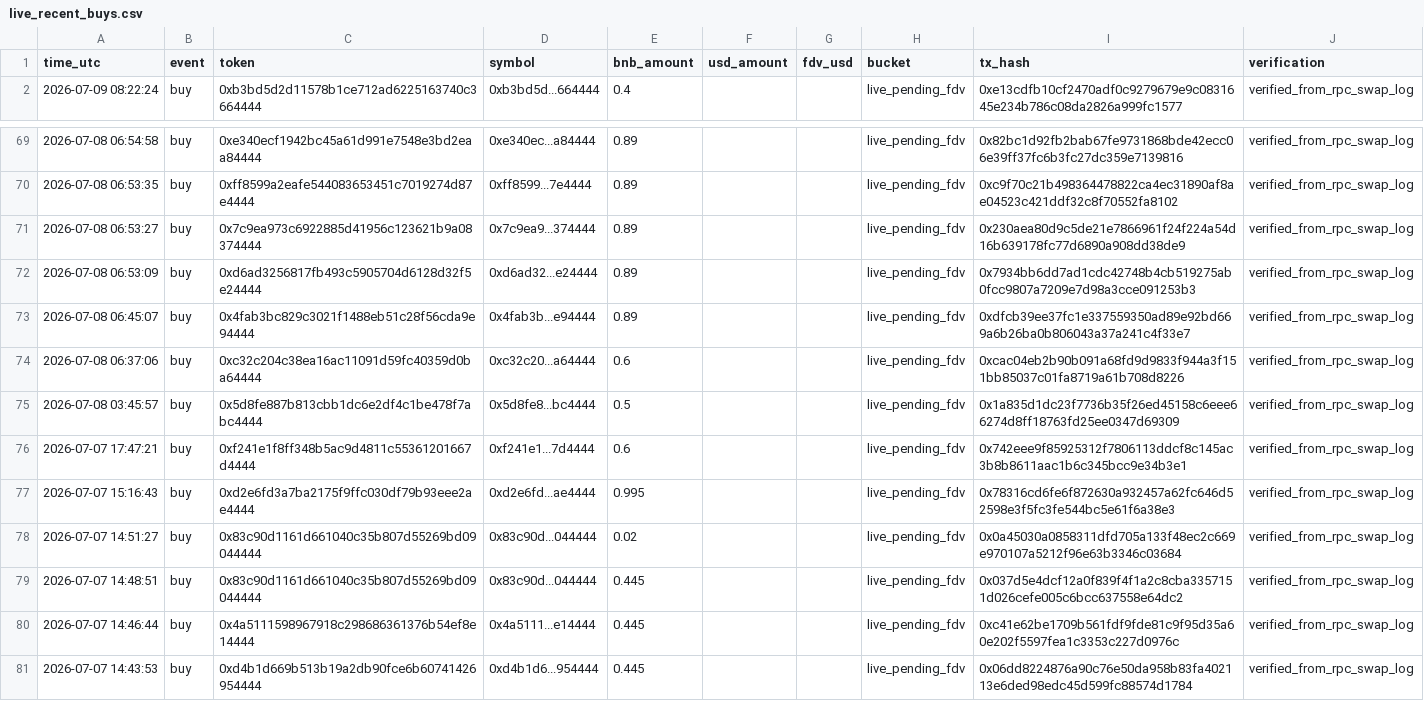
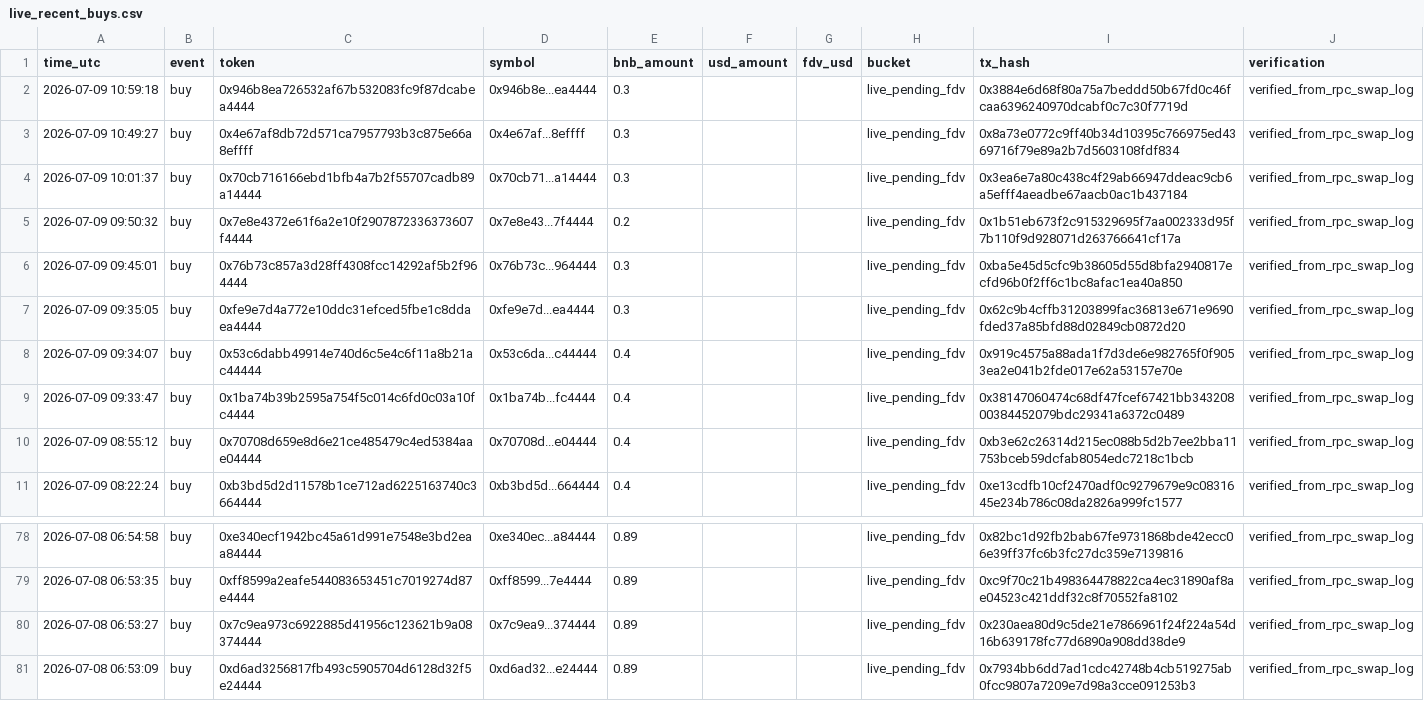
Before and after one commit to hahahakang/bsc-fourmeme-analysis-live, a CSV file: data/live_recent_buys.csv, drawn as a sheet; only a part is shown, gaps mark what is left out; removed rows and columns are numbered as before the commit, all else as after; the diff names each change by its address in the sheet, - before the commit and + after, or states it on an @@ line.

```diff
--- a/data/live_recent_buys.csv
+++ b/data/live_recent_buys.csv
+row 2: 2026-07-09 10:59:18 | buy | 0x946b8ea726532af67b532083fc9f87dcabea4444 | 0x946b8e...ea4444 | 0.3 |  |  | live_pending_fdv | 0x3884e6d68f80a75a7beddd50b67fd0c46fcaa6396240970dcabf0c7c30f7719d | verified_from_rpc_swap_log
+row 3: 2026-07-09 10:49:27 | buy | 0x4e67af8db72d571ca7957793b3c875e66a8effff | 0x4e67af...8effff | 0.3 |  |  | live_pending_fdv | 0x8a73e0772c9ff40b34d10395c766975ed4369716f79e89a2b7d5603108fdf834 | verified_from_rpc_swap_log
+row 4: 2026-07-09 10:01:37 | buy | 0x70cb716166ebd1bfb4a7b2f55707cadb89a14444 | 0x70cb71...a14444 | 0.3 |  |  | live_pending_fdv | 0x3ea6e7a80c438c4f29ab66947ddeac9cb6a5efff4aeadbe67aacb0ac1b437184 | verified_from_rpc_swap_log
+row 5: 2026-07-09 09:50:32 | buy | 0x7e8e4372e61f6a2e10f2907872336373607f4444 | 0x7e8e43...7f4444 | 0.2 |  |  | live_pending_fdv | 0x1b51eb673f2c915329695f7aa002333d95f7b110f9d928071d263766641cf17a | verified_from_rpc_swap_log
+row 6: 2026-07-09 09:45:01 | buy | 0x76b73c857a3d28ff4308fcc14292af5b2f964444 | 0x76b73c...964444 | 0.3 |  |  | live_pending_fdv | 0xba5e45d5cfc9b38605d55d8bfa2940817ecfd96b0f2ff6c1bc8afac1ea40a850 | verified_from_rpc_swap_log
+row 7: 2026-07-09 09:35:05 | buy | 0xfe9e7d4a772e10ddc31efced5fbe1c8ddaea4444 | 0xfe9e7d...ea4444 | 0.3 |  |  | live_pending_fdv | 0x62c9b4cffb31203899fac36813e671e9690fded37a85bfd88d02849cb0872d20 | verified_from_rpc_swap_log
+row 8: 2026-07-09 09:34:07 | buy | 0x53c6dabb49914e740d6c5e4c6f11a8b21ac44444 | 0x53c6da...c44444 | 0.4 |  |  | live_pending_fdv | 0x919c4575a88ada1f7d3de6e982765f0f9053ea2e041b2fde017e62a53157e70e | verified_from_rpc_swap_log
+row 9: 2026-07-09 09:33:47 | buy | 0x1ba74b39b2595a754f5c014c6fd0c03a10fc4444 | 0x1ba74b...fc4444 | 0.4 |  |  | live_pending_fdv | 0x38147060474c68df47fcef67421bb34320800384452079bdc29341a6372c0489 | verified_from_rpc_swap_log
+row 10: 2026-07-09 08:55:12 | buy | 0x70708d659e8d6e21ce485479c4ed5384aae04444 | 0x70708d...e04444 | 0.4 |  |  | live_pending_fdv | 0xb3e62c26314d215ec088b5d2b7ee2bba11753bceb59dcfab8054edc7218c1bcb | verified_from_rpc_swap_log
-row 73: 2026-07-08 06:45:07 | buy | 0x4fab3bc829c3021f1488eb51c28f56cda9e94444 | 0x4fab3b...e94444 | 0.89 |  |  | live_pending_fdv | 0xdfcb39ee37fc1e337559350ad89e92bd669a6b26ba0b806043a37a241c4f33e7 | verified_from_rpc_swap_log
-row 74: 2026-07-08 06:37:06 | buy | 0xc32c204c38ea16ac11091d59fc40359d0ba64444 | 0xc32c20...a64444 | 0.6 |  |  | live_pending_fdv | 0xcac04eb2b90b091a68fd9d9833f944a3f151bb85037c01fa8719a61b708d8226 | verified_from_rpc_swap_log
-row 75: 2026-07-08 03:45:57 | buy | 0x5d8fe887b813cbb1dc6e2df4c1be478f7abc4444 | 0x5d8fe8...bc4444 | 0.5 |  |  | live_pending_fdv | 0x1a835d1dc23f7736b35f26ed45158c6eee66274d8ff18763fd25ee0347d69309 | verified_from_rpc_swap_log
-row 76: 2026-07-07 17:47:21 | buy | 0xf241e1f8ff348b5ac9d4811c55361201667d4444 | 0xf241e1...7d4444 | 0.6 |  |  | live_pending_fdv | 0x742eee9f85925312f7806113ddcf8c145ac3b8b8611aac1b6c345bcc9e34b3e1 | verified_from_rpc_swap_log
-row 77: 2026-07-07 15:16:43 | buy | 0xd2e6fd3a7ba2175f9ffc030df79b93eee2ae4444 | 0xd2e6fd...ae4444 | 0.995 |  |  | live_pending_fdv | 0x78316cd6fe6f872630a932457a62fc646d52598e3f5fc3fe544bc5e61f6a38e3 | verified_from_rpc_swap_log
-row 78: 2026-07-07 14:51:27 | buy | 0x83c90d1161d661040c35b807d55269bd09044444 | 0x83c90d...044444 | 0.02 |  |  | live_pending_fdv | 0x0a45030a0858311dfd705a133f48ec2c669e970107a5212f96e63b3346c03684 | verified_from_rpc_swap_log
-row 79: 2026-07-07 14:48:51 | buy | 0x83c90d1161d661040c35b807d55269bd09044444 | 0x83c90d...044444 | 0.445 |  |  | live_pending_fdv | 0x037d5e4dcf12a0f839f4f1a2c8cba3357151d026cefe005c6bcc637558e64dc2 | verified_from_rpc_swap_log
-row 80: 2026-07-07 14:46:44 | buy | 0x4a5111598967918c298686361376b54ef8e14444 | 0x4a5111...e14444 | 0.445 |  |  | live_pending_fdv | 0xc41e62be1709b561fdf9fde81c9f95d35a60e202f5597fea1c3353c227d0976c | verified_from_rpc_swap_log
-row 81: 2026-07-07 14:43:53 | buy | 0xd4b1d669b513b19a2db90fce6b60741426954444 | 0xd4b1d6...954444 | 0.445 |  |  | live_pending_fdv | 0x06dd8224876a90c76e50da958b83fa402113e6ded98edc45d599fc88574d1784 | verified_from_rpc_swap_log
```
Also changed, not shown: data/live_events.csv, data/live_recent_positions.csv, 5 other files.
